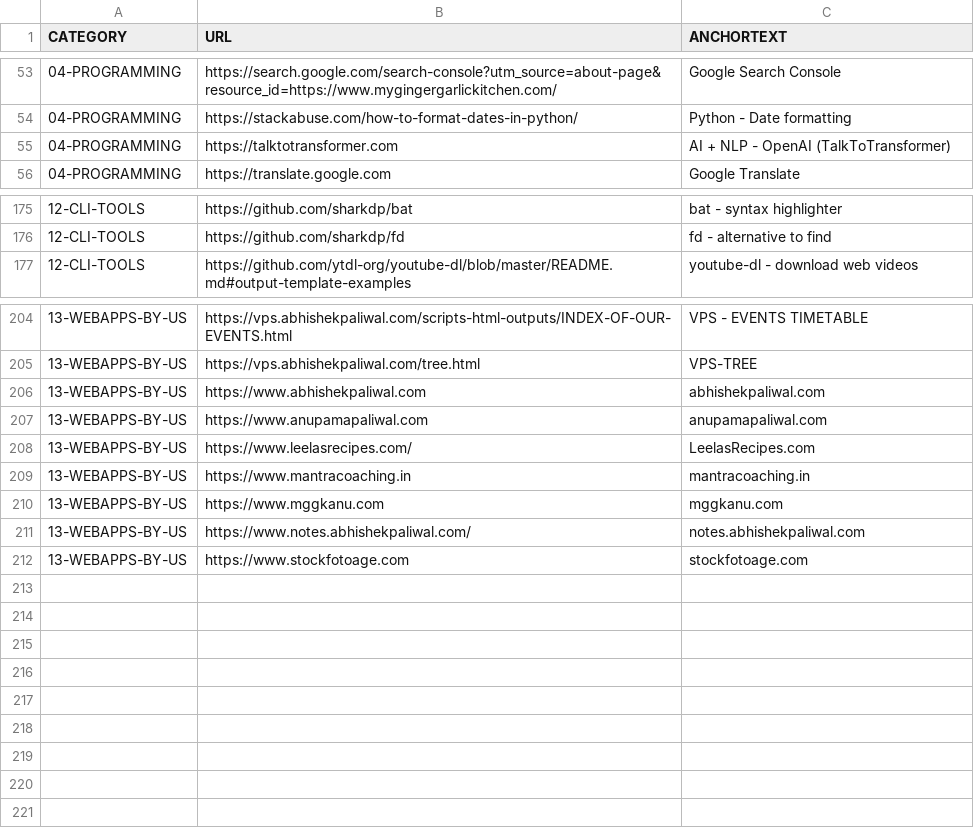
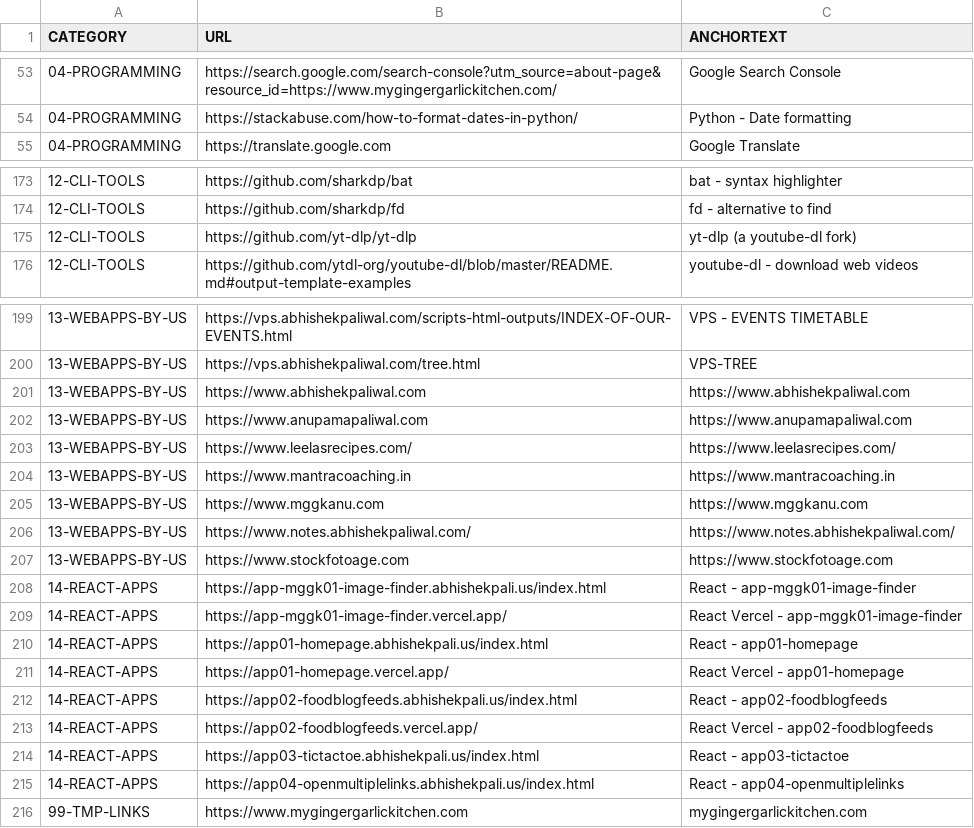
Before and after one commit to abhishek-paliwal/PROJECTS-REACTJS, a CSV file: app01-homepage/src/data/data_out/combinedCategoryLinksData.csv, drawn as a sheet; only a part is shown, gaps mark what is left out; the diff covers the shown part only.

Commit message:
Additions CSV file =>  links added

```diff
--- a/app01-homepage/src/data/data_out/combinedCategoryLinksData.csv
+++ b/app01-homepage/src/data/data_out/combinedCategoryLinksData.csv
@@ -54,3 +54,2 @@ CATEGORY;URL;ANCHORTEXT
 04-PROGRAMMING;https://stackabuse.com/how-to-format-dates-in-python/;Python - Date formatting
-04-PROGRAMMING;https://talktotransformer.com;AI + NLP - OpenAI (TalkToTransformer)
 04-PROGRAMMING;https://translate.google.com;Google Translate
@@ -176,2 +174,3 @@ CATEGORY;URL;ANCHORTEXT
 12-CLI-TOOLS;https://github.com/sharkdp/fd;fd - alternative to find
+12-CLI-TOOLS;https://github.com/yt-dlp/yt-dlp;yt-dlp (a youtube-dl fork)
 12-CLI-TOOLS;https://github.com/ytdl-org/youtube-dl/blob/master/README.md#output-template-examples;youtube-dl - download web videos
@@ -205,8 +200,17 @@ CATEGORY;URL;ANCHORTEXT
 13-WEBAPPS-BY-US;https://vps.abhishekpaliwal.com/tree.html;VPS-TREE
-13-WEBAPPS-BY-US;https://www.abhishekpaliwal.com;abhishekpaliwal.com
-13-WEBAPPS-BY-US;https://www.anupamapaliwal.com;anupamapaliwal.com
-13-WEBAPPS-BY-US;https://www.leelasrecipes.com/;LeelasRecipes.com
-13-WEBAPPS-BY-US;https://www.mantracoaching.in;mantracoaching.in
-13-WEBAPPS-BY-US;https://www.mggkanu.com;mggkanu.com
-13-WEBAPPS-BY-US;https://www.notes.abhishekpaliwal.com/;notes.abhishekpaliwal.com
-13-WEBAPPS-BY-US;https://www.stockfotoage.com;stockfotoage.com
+13-WEBAPPS-BY-US;https://www.abhishekpaliwal.com;https://www.abhishekpaliwal.com
+13-WEBAPPS-BY-US;https://www.anupamapaliwal.com;https://www.anupamapaliwal.com
+13-WEBAPPS-BY-US;https://www.leelasrecipes.com/;https://www.leelasrecipes.com/
+13-WEBAPPS-BY-US;https://www.mantracoaching.in;https://www.mantracoaching.in
+13-WEBAPPS-BY-US;https://www.mggkanu.com;https://www.mggkanu.com
+13-WEBAPPS-BY-US;https://www.notes.abhishekpaliwal.com/;https://www.notes.abhishekpaliwal.com/
+13-WEBAPPS-BY-US;https://www.stockfotoage.com;https://www.stockfotoage.com
+14-REACT-APPS;https://app-mggk01-image-finder.abhishekpali.us/index.html;React - app-mggk01-image-finder
+14-REACT-APPS;https://app-mggk01-image-finder.vercel.app/;React Vercel - app-mggk01-image-finder
+14-REACT-APPS;https://app01-homepage.abhishekpali.us/index.html;React - app01-homepage
+14-REACT-APPS;https://app01-homepage.vercel.app/;React Vercel - app01-homepage
+14-REACT-APPS;https://app02-foodblogfeeds.abhishekpali.us/index.html;React - app02-foodblogfeeds
+14-REACT-APPS;https://app02-foodblogfeeds.vercel.app/;React Vercel - app02-foodblogfeeds
+14-REACT-APPS;https://app03-tictactoe.abhishekpali.us/index.html;React - app03-tictactoe
+14-REACT-APPS;https://app04-openmultiplelinks.abhishekpali.us/index.html;React - app04-openmultiplelinks
+99-TMP-LINKS;https://www.mygingergarlickitchen.com;mygingergarlickitchen.com
```
Also changed, not shown: 3 added rows, 8 removed rows and 13 edited cells elsewhere in this file, app01-homepage/src/data/data_in/04-programming-links.csv, app01-homepage/src/data/data_in/11-words-vocabulary-links.csv, 4 other files.
